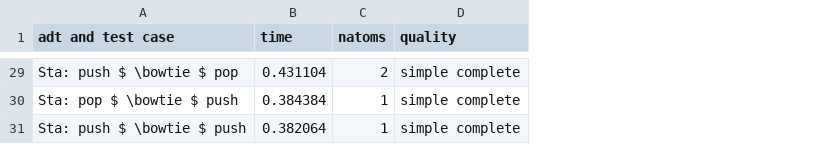
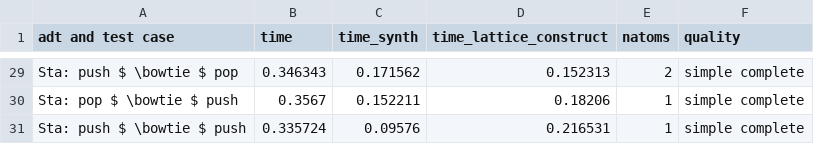
Before and after one commit to veracity-lang/servois2, a CSV file: results/out-yamls-poke2-Latt-cvc4-TermGen.csv, drawn as a sheet; only a part is shown, gaps mark what is left out; the diff covers the shown part only; the diff names each change by its address in the sheet, - before the commit and + after, or states it on an @@ line.

```diff
--- a/results/out-yamls-poke2-Latt-cvc4-TermGen.csv
+++ b/results/out-yamls-poke2-Latt-cvc4-TermGen.csv
+column C (time_synth), rows 29-31: 0.171562 | 0.152211 | 0.09576
+column D (time_lattice_construct), rows 29-31: 0.152313 | 0.18206 | 0.216531
-B29 (time): 0.431104
+B29 (time): 0.346343
-B30 (time): 0.384384
+B30 (time): 0.3567
-B31 (time): 0.382064
+B31 (time): 0.335724
```
Also changed, not shown: 29 edited cells elsewhere in this file, results/out-yamls-poke-NoLatt-cvc4-TermGen.csv, results/out-yamls-poke2-Latt-NoTermGen.csv, 22 other files.
